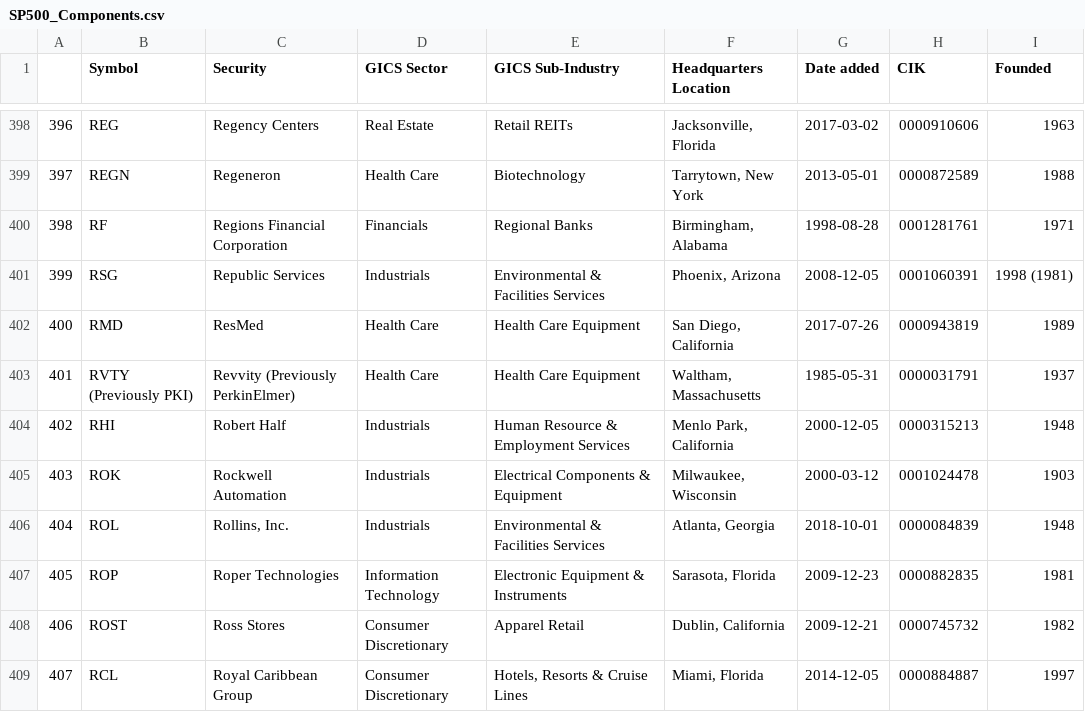
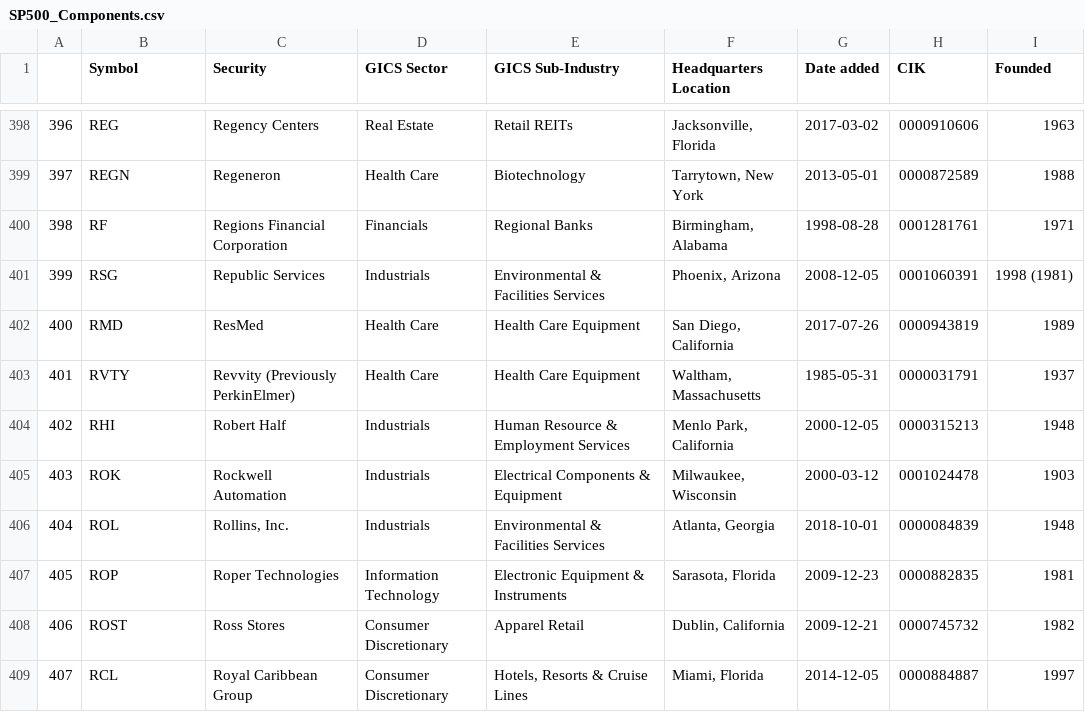
Before and after one commit to vvelicu/s-p500, a CSV file: data/SP500_Components.csv, drawn as a sheet; only a part is shown, gaps mark what is left out.

```diff
--- a/data/SP500_Components.csv
+++ b/data/SP500_Components.csv
@@ -402,3 +402,3 @@
 400,RMD,ResMed,Health Care,Health Care Equipment,"San Diego, California",2017-07-26,0000943819,1989
-401,RVTY (Previously PKI),Revvity (Previously PerkinElmer),Health Care,Health Care Equipment,"Waltham, Massachusetts",1985-05-31,0000031791,1937
+401,RVTY,Revvity (Previously PerkinElmer),Health Care,Health Care Equipment,"Waltham, Massachusetts",1985-05-31,0000031791,1937
 402,RHI,Robert Half,Industrials,Human Resource & Employment Services,"Menlo Park, California",2000-12-05,0000315213,1948
```
